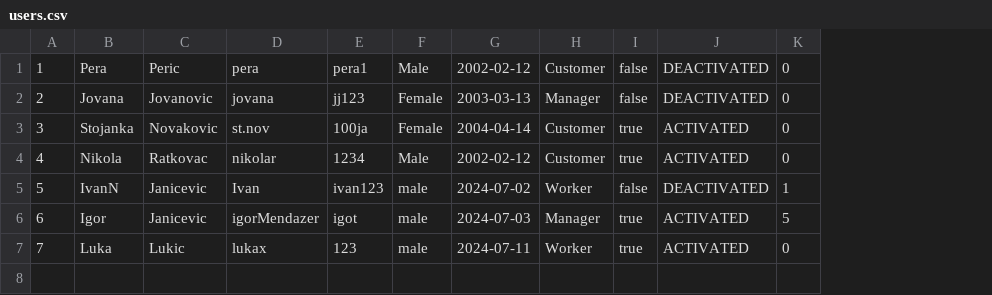
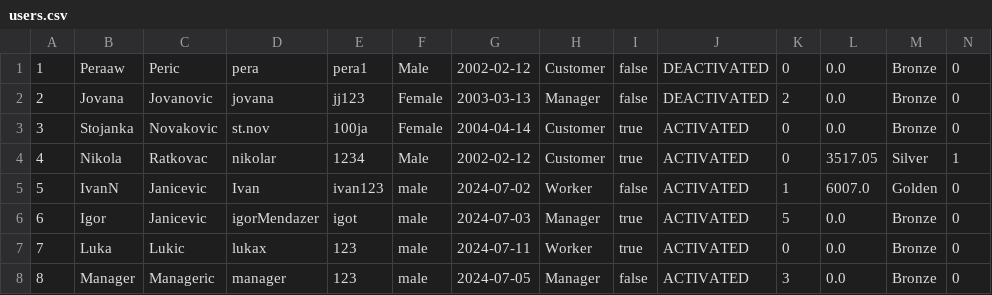
Before and after one commit to ratkovac/Choco-Factory-App, a CSV file: Backend/WebShopAppREST/src/main/webapp/users.csv, drawn as a sheet; the diff names each change by its address in the sheet, - before the commit and + after, or states it on an @@ line.

Commit message:
implemented backend-comments and purchases-points

```diff
--- a/Backend/WebShopAppREST/src/main/webapp/users.csv
+++ b/Backend/WebShopAppREST/src/main/webapp/users.csv
+column L, rows 1-7: 0.0 | 0.0 | 0.0 | 3517.05 | 6007.0 | 0.0 | 0.0
+column M, rows 1-7: Bronze | Bronze | Bronze | Silver | Golden | Bronze | Bronze
+column N, rows 1-7: 0 | 0 | 0 | 1 | 0 | 0 | 0
-B1: Pera
+B1: Peraaw
-K2: 0
+K2: 2
-J5: DEACTIVATED
+J5: ACTIVATED
+row 8: 8 | Manager | Manageric | manager | 123 | male | 2024-07-05 | Manager | false | ACTIVATED | 3 | 0.0 | Bronze | 0
```
Also changed, not shown: Backend/WebShopAppREST/src/main/webapp/chocolates.csv, 39 other files.
